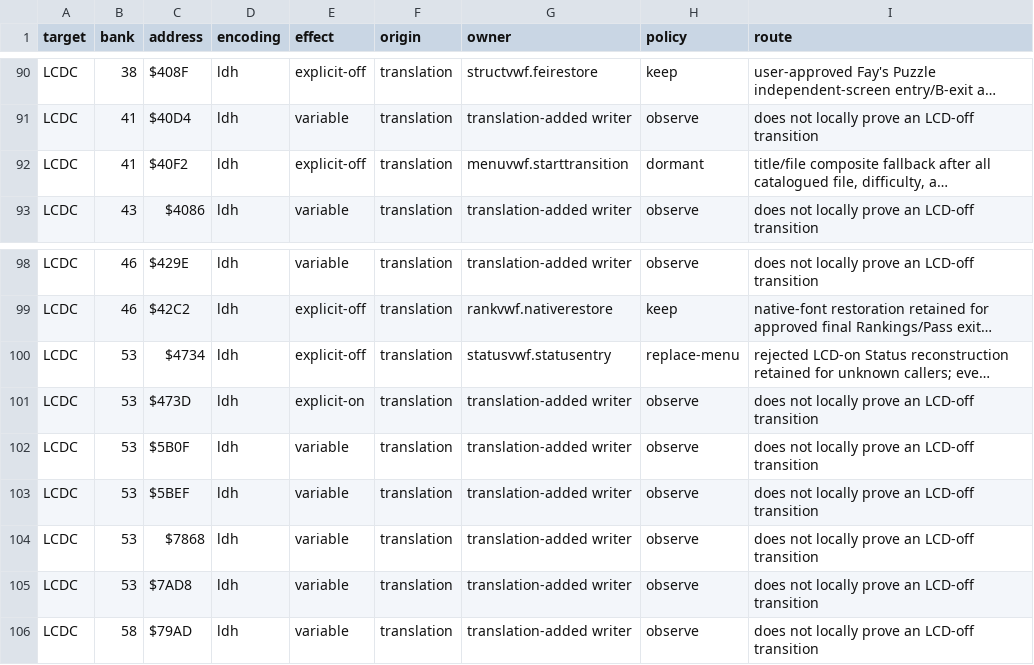
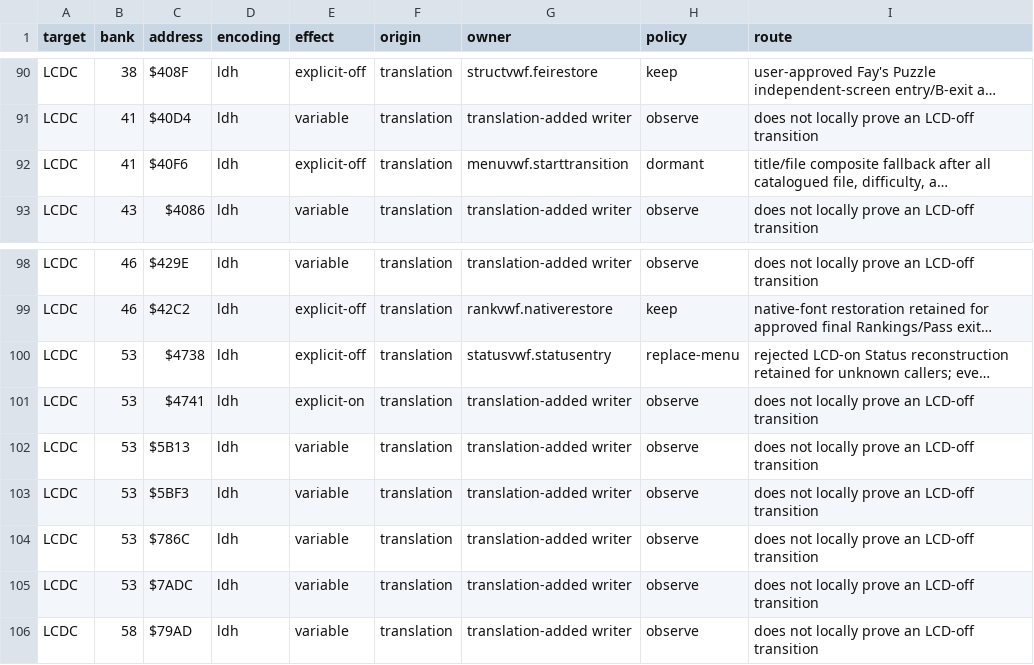
Before and after one commit to joey-astrologo/Shiren-GB-Monster-of-Moonlight-Village, a TSV file: docs/LCD_BLANKING_AUDIT.tsv, drawn as a sheet; only a part is shown, gaps mark what is left out; long unchanged cells end in …; the diff names each change by its address in the sheet, - before the commit and + after, or states it on an @@ line.

```diff
--- a/docs/LCD_BLANKING_AUDIT.tsv
+++ b/docs/LCD_BLANKING_AUDIT.tsv
-C92 (address): $40F2
+C92 (address): $40F6
-C100 (address): $4734
+C100 (address): $4738
-C101 (address): $473D
+C101 (address): $4741
-C102 (address): $5B0F
+C102 (address): $5B13
-C103 (address): $5BEF
+C103 (address): $5BF3
-C104 (address): $7868
+C104 (address): $786C
-C105 (address): $7AD8
+C105 (address): $7ADC
```
Also changed, not shown: docs/LCD_BLANKING_ITEM_PATHS.tsv, docs/LCD_BLANKING_START_PATHS.tsv, 37 other files.
